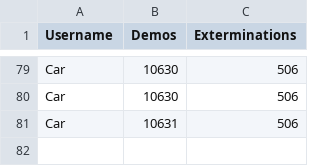
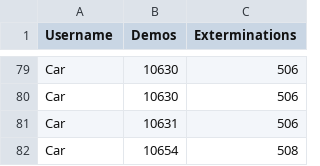
Before and after one commit to ubelhj/Demolition-Leaderboard, a CSV file: leaderboard.csv, drawn as a sheet; only a part is shown, gaps mark what is left out.

```diff
--- a/leaderboard.csv
+++ b/leaderboard.csv
@@ -81 +81,2 @@
 "Car",10631,506
+"Car",10654,508
```
Also changed, not shown: 2 other files.
